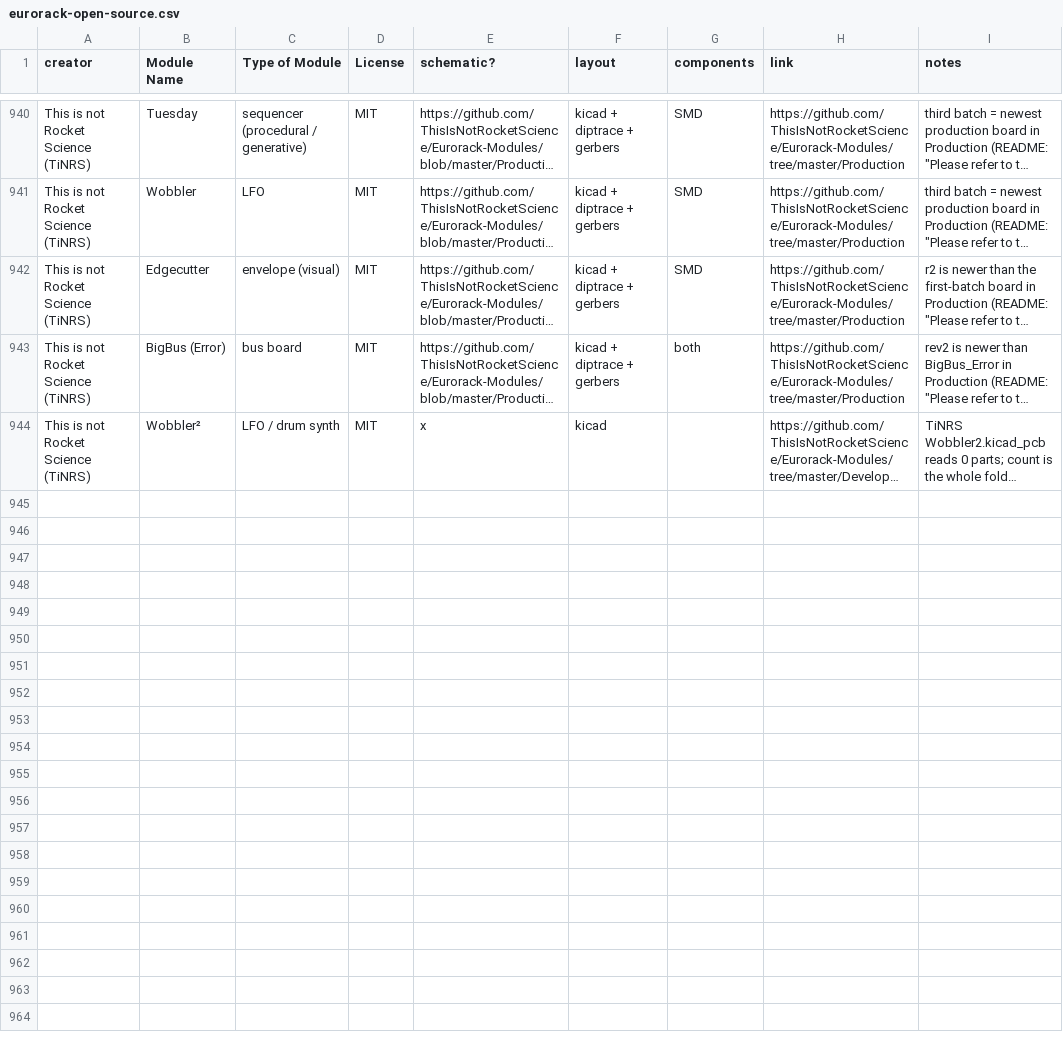
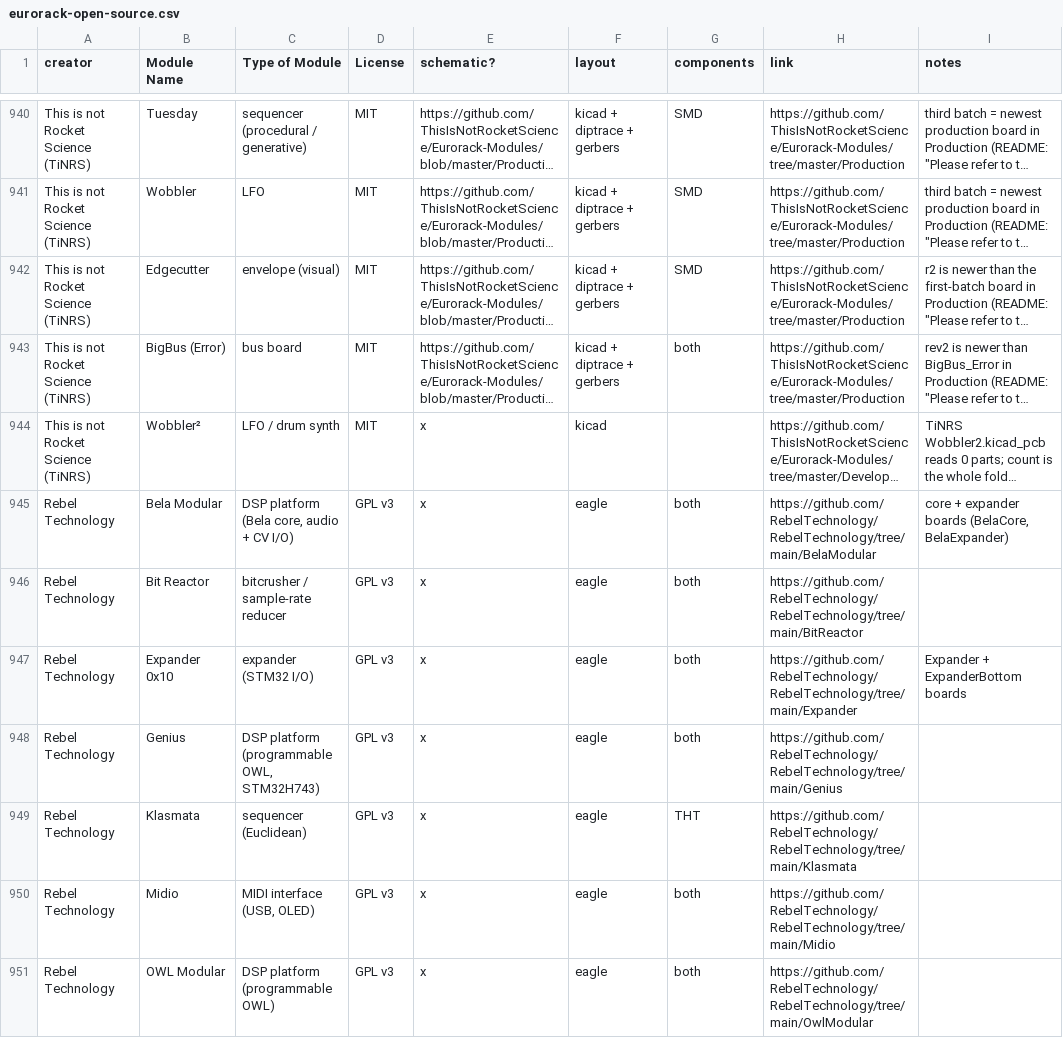
Before and after one commit to daaaaaaaaaniel/my-awesome-eurorack, a CSV file: eurorack-open-source.csv, drawn as a sheet; only a part is shown, gaps mark what is left out; long unchanged cells end in …; the diff covers the shown part only; the diff names each change by its address in the sheet, - before the commit and + after, or states it on an @@ line.

```diff
--- a/eurorack-open-source.csv
+++ b/eurorack-open-source.csv
+row 945: Rebel Technology | Bela Modular | DSP platform (Bela core, audio + CV I/O) | GPL v3 | x | eagle | both | https://github.com/RebelTechnology/RebelTechnology/tree/main/BelaModular | core + expander boards (BelaCore, BelaExpander)
+row 946: Rebel Technology | Bit Reactor | bitcrusher / sample-rate reducer | GPL v3 | x | eagle | both | https://github.com/RebelTechnology/RebelTechnology/tree/main/BitReactor
+row 947: Rebel Technology | Expander 0x10 | expander (STM32 I/O) | GPL v3 | x | eagle | both | https://github.com/RebelTechnology/RebelTechnology/tree/main/Expander | Expander + ExpanderBottom boards
+row 948: Rebel Technology | Genius | DSP platform (programmable OWL, STM32H743) | GPL v3 | x | eagle | both | https://github.com/RebelTechnology/RebelTechnology/tree/main/Genius
+row 949: Rebel Technology | Klasmata | sequencer (Euclidean) | GPL v3 | x | eagle | THT | https://github.com/RebelTechnology/RebelTechnology/tree/main/Klasmata
+row 950: Rebel Technology | Midio | MIDI interface (USB, OLED) | GPL v3 | x | eagle | both | https://github.com/RebelTechnology/RebelTechnology/tree/main/Midio
+row 951: Rebel Technology | OWL Modular | DSP platform (programmable OWL) | GPL v3 | x | eagle | both | https://github.com/RebelTechnology/RebelTechnology/tree/main/OwlModular
```
Also changed, not shown: 6 added rows elsewhere in this file, data/runlist.tsv, data/skips.tsv, 6 other files.
